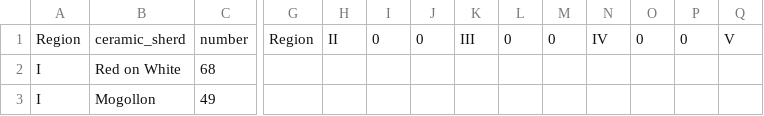
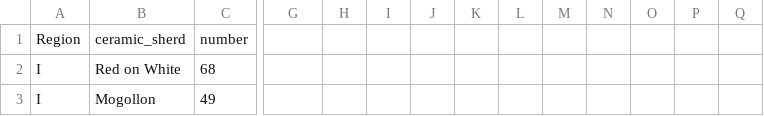
Before and after one commit to TungPham24/PTDLUD_Data, a CSV file: data5.csv, drawn as a sheet; only a part is shown, gaps mark what is left out; removed rows and columns are numbered as before the commit, all else as after; rows hold the shown columns only; the diff names each change by its address in the sheet, - before the commit and + after, or states it on an @@ line.

Commit message:
Add files via upload

```diff
--- a/data5.csv
+++ b/data5.csv
-row 1: Region | ceramic_sherd | number | Region | II | 0 | 0 | III | 0 | 0 | IV | 0 | 0 | V
+row 1: Region | ceramic_sherd | number
```
